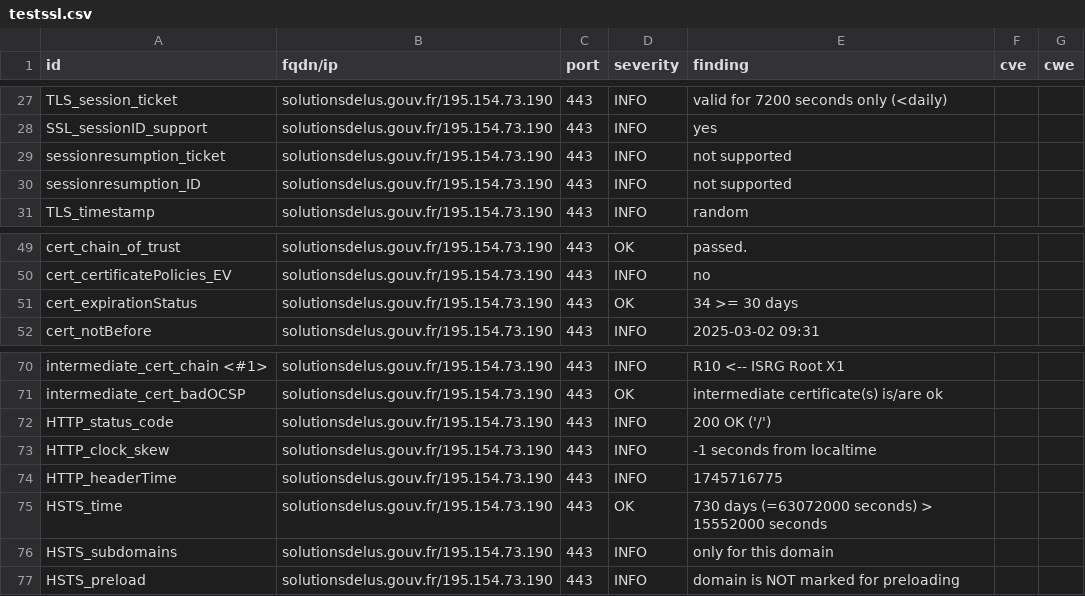
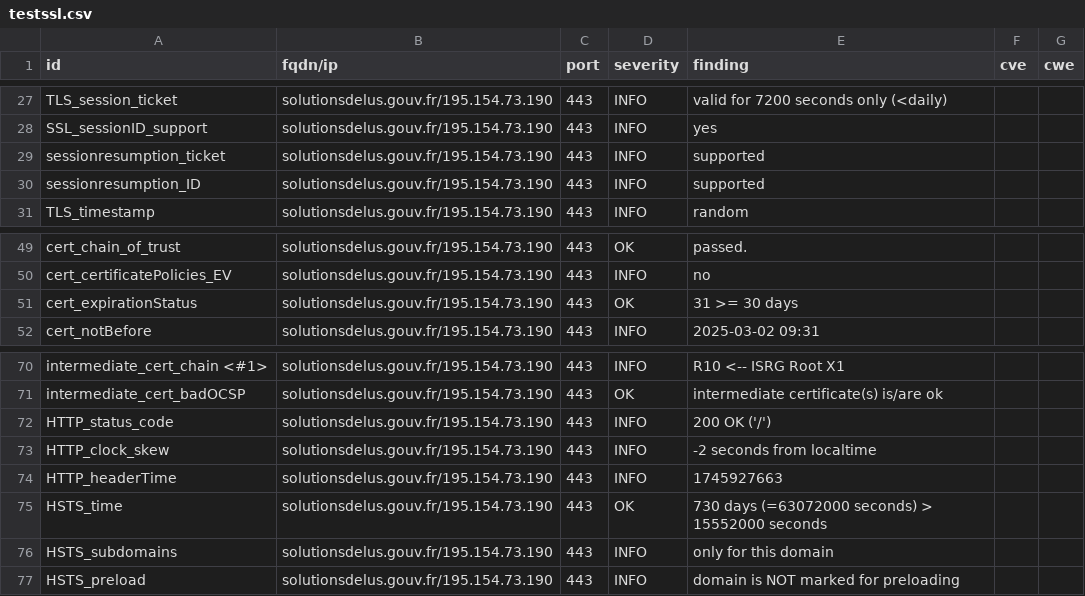
Before and after one commit to incubateur-territoires/dashlord, a CSV file: results/aHR0cHM6Ly9zb2x1dGlvbnNkZWx1cy5nb3V2LmZyL3Byb2pldHM=/testssl.csv, drawn as a sheet; only a part is shown, gaps mark what is left out.

```diff
--- a/results/aHR0cHM6Ly9zb2x1dGlvbnNkZWx1cy5nb3V2LmZyL3Byb2pldHM=/testssl.csv
+++ b/results/aHR0cHM6Ly9zb2x1dGlvbnNkZWx1cy5nb3V2LmZyL3Byb2pldHM=/testssl.csv
@@ -28,4 +28,4 @@
 "SSL_sessionID_support","solutionsdelus.gouv.fr/195.154.73.190","443","INFO","yes","",""
-"sessionresumption_ticket","solutionsdelus.gouv.fr/195.154.73.190","443","INFO","not supported","",""
-"sessionresumption_ID","solutionsdelus.gouv.fr/195.154.73.190","443","INFO","not supported","",""
+"sessionresumption_ticket","solutionsdelus.gouv.fr/195.154.73.190","443","INFO","supported","",""
+"sessionresumption_ID","solutionsdelus.gouv.fr/195.154.73.190","443","INFO","supported","",""
 "TLS_timestamp","solutionsdelus.gouv.fr/195.154.73.190","443","INFO","random","",""
@@ -50,3 +50,3 @@
 "cert_certificatePolicies_EV","solutionsdelus.gouv.fr/195.154.73.190","443","INFO","no","",""
-"cert_expirationStatus","solutionsdelus.gouv.fr/195.154.73.190","443","OK","34 >= 30 days","",""
+"cert_expirationStatus","solutionsdelus.gouv.fr/195.154.73.190","443","OK","31 >= 30 days","",""
 "cert_notBefore","solutionsdelus.gouv.fr/195.154.73.190","443","INFO","2025-03-02 09:31","",""
@@ -72,4 +72,4 @@
 "HTTP_status_code","solutionsdelus.gouv.fr/195.154.73.190","443","INFO","200 OK ('/')","",""
-"HTTP_clock_skew","solutionsdelus.gouv.fr/195.154.73.190","443","INFO","-1 seconds from localtime","",""
-"HTTP_headerTime","solutionsdelus.gouv.fr/195.154.73.190","443","INFO","1745716775","",""
+"HTTP_clock_skew","solutionsdelus.gouv.fr/195.154.73.190","443","INFO","-2 seconds from localtime","",""
+"HTTP_headerTime","solutionsdelus.gouv.fr/195.154.73.190","443","INFO","1745927663","",""
 "HSTS_time","solutionsdelus.gouv.fr/195.154.73.190","443","OK","730 days (=63072000 seconds) > 15552000 seconds","",""
```
Also changed, not shown: 6 other files.
